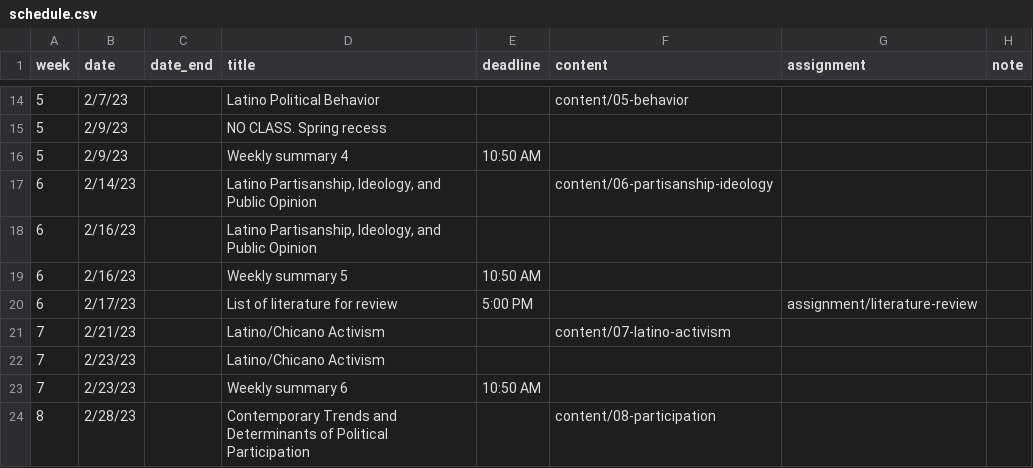
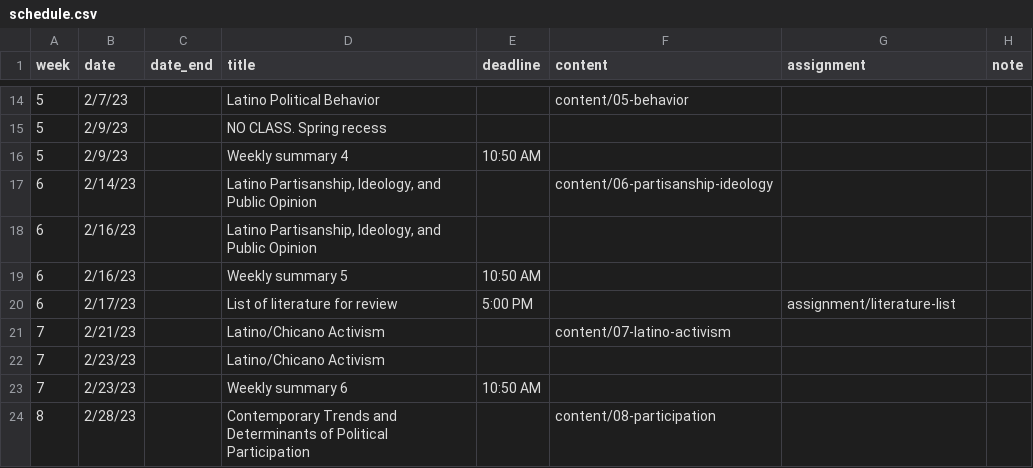
Before and after one commit to equezadallanes/poli328-spring23, a CSV file: data/schedule.csv, drawn as a sheet; only a part is shown, gaps mark what is left out.

Commit message:
updated assignments

```diff
--- a/data/schedule.csv
+++ b/data/schedule.csv
@@ -19,3 +19,3 @@ week,date,date_end,title,deadline,content,assignment,note
 6,2/16/23,,Weekly summary 5,10:50 AM,,,
-6,2/17/23,,List of literature for review,5:00 PM,,assignment/literature-review,
+6,2/17/23,,List of literature for review,5:00 PM,,assignment/literature-list,
 7,2/21/23,,Latino/Chicano Activism,,content/07-latino-activism,,
```
Also changed, not shown: 20 other files.
